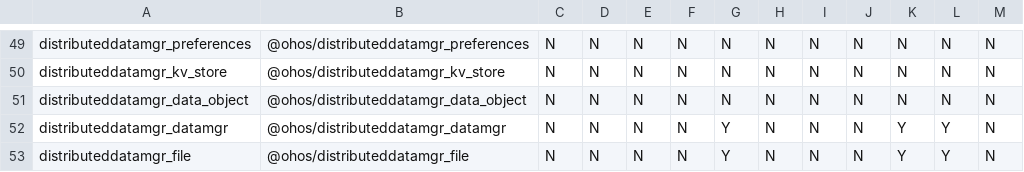
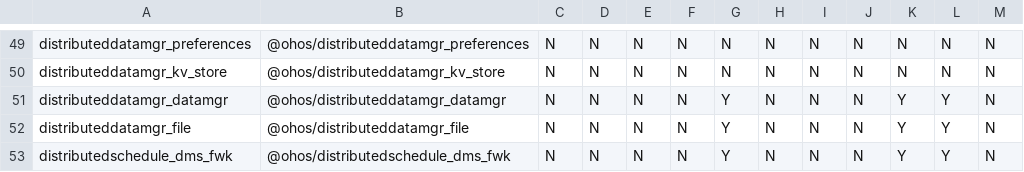
Before and after one commit to openharmony/manifest, a CSV file: matrix_product.csv, drawn as a sheet; only a part is shown, gaps mark what is left out; the shorter side is filled out with more unchanged rows; the diff names each change by its address in the sheet, - before the commit and + after, or states it on an @@ line.

Commit message:
update matrix_product.csv. Signed-off-by: wuyongning <wuyongning@huawei.com>

```diff
--- a/matrix_product.csv
+++ b/matrix_product.csv
-row 51: distributeddatamgr_data_object | @ohos/distributeddatamgr_data_object | N | N | N | N | N | N | N | N | N | N | N
```
